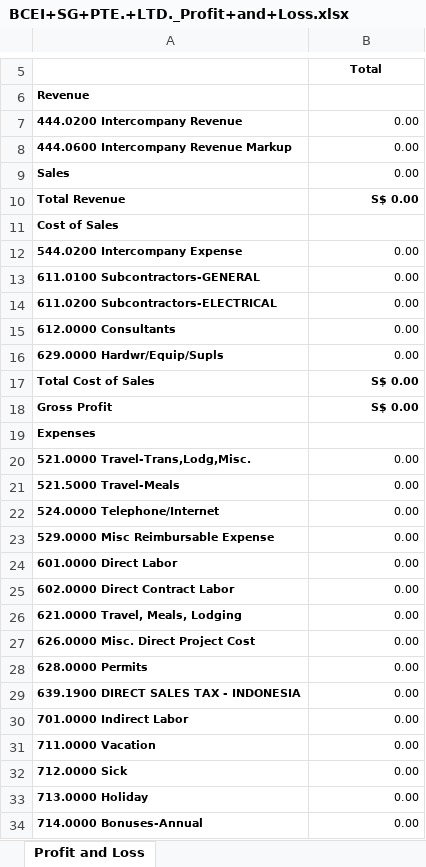
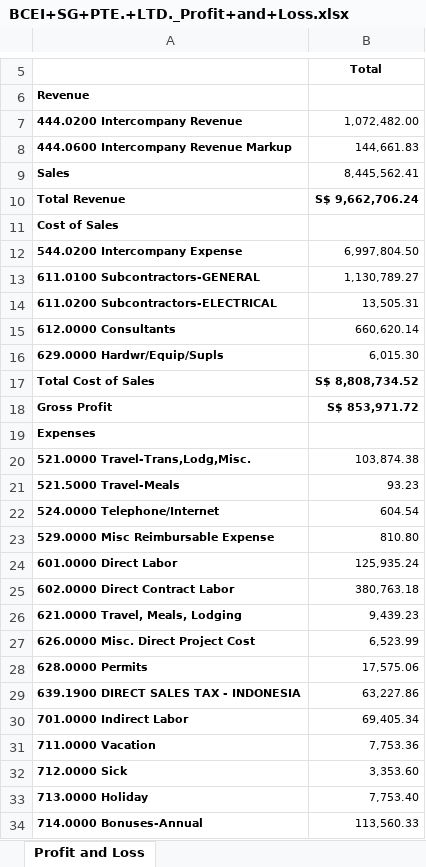
Before and after one commit to LauWyeRock/convertTBFSintoJournal, an Excel workbook: BCEI+SG+PTE.+LTD._Profit+and+Loss.xlsx, sheet Profit and Loss, drawn as a sheet; only a part is shown, gaps mark what is left out; values as stored, in another font and other column widths than the file's, no borders; the diff covers the shown part only; the diff names each change by its address in the sheet, - before the commit and + after, or states it on an @@ line.

```diff
--- a/BCEI+SG+PTE.+LTD._Profit+and+Loss.xlsx (sheet Profit and Loss)
+++ b/BCEI+SG+PTE.+LTD._Profit+and+Loss.xlsx (sheet Profit and Loss)
-B7: 0.00
+B7: 1,072,482.00
-B8: 0.00
+B8: 144,661.83
-B9: 0.00
+B9: 8,445,562.41
-B10: S$ 0.00
+B10: S$ 9,662,706.24
-B12: 0.00
+B12: 6,997,804.50
-B13: 0.00
+B13: 1,130,789.27
-B14: 0.00
+B14: 13,505.31
-B15: 0.00
+B15: 660,620.14
-B16: 0.00
+B16: 6,015.30
-B17: S$ 0.00
+B17: S$ 8,808,734.52
-B18: S$ 0.00
+B18: S$ 853,971.72
-B20: 0.00
+B20: 103,874.38
-B21: 0.00
+B21: 93.23
-B22: 0.00
+B22: 604.54
-B23: 0.00
+B23: 810.80
-B24: 0.00
+B24: 125,935.24
-B25: 0.00
+B25: 380,763.18
-B26: 0.00
+B26: 9,439.23
-B27: 0.00
+B27: 6,523.99
-B28: 0.00
+B28: 17,575.06
-B29: 0.00
+B29: 63,227.86
-B30: 0.00
+B30: 69,405.34
-B31: 0.00
+B31: 7,753.36
-B32: 0.00
+B32: 3,353.60
-B33: 0.00
+B33: 7,753.40
-B34: 0.00
+B34: 113,560.33
```
Also changed, not shown: 37 edited cells elsewhere in this sheet, formulas that keep their value, BCEI+SG+PTE.+LTD._Balance+Sheet.xlsx, BCEI+SG+PTE.+LTD._Trial+Balance.xlsx, 2 other files.
